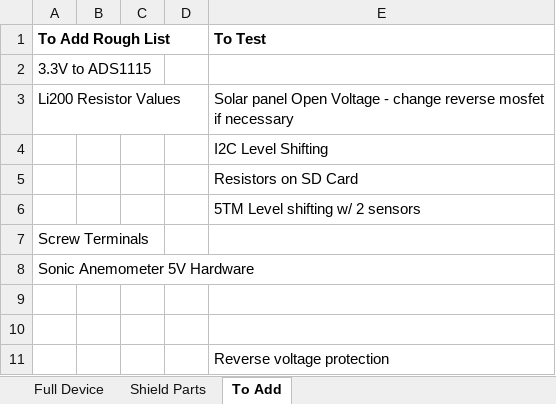
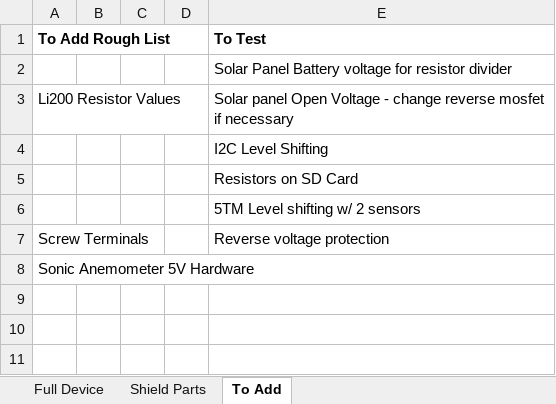
Before and after one commit to madvoid/LEMSv2, an Excel workbook: Hardware Information/Bill of Materials.xlsx, sheet To Add, drawn as a sheet; values as stored, in another font and other column widths than the file's, no borders; removed rows and columns are numbered as before the commit, all else as after; the diff names each change by its address in the sheet, - before the commit and + after, or states it on an @@ line.

```diff
--- a/Hardware Information/Bill of Materials.xlsx (sheet To Add)
+++ b/Hardware Information/Bill of Materials.xlsx (sheet To Add)
-row 2: 3.3V to ADS1115
+row 2:  |  |  |  | Solar Panel Battery voltage for resistor divider
-E7 (To Test): (empty)
+E7 (To Test): Reverse voltage protection
-row 9: (empty)
-row 10: (empty)
-row 11:  |  |  |  | Reverse voltage protection
```
Also changed, not shown: sheet Shield Parts, sheet Full Device, formulas that keep their value, Hardware Information/Pin List.xlsx, 4 other files.
